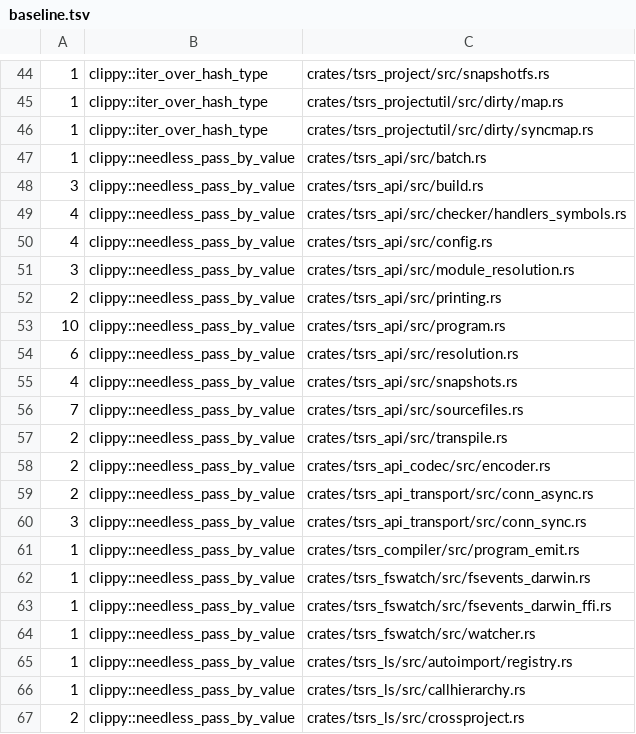
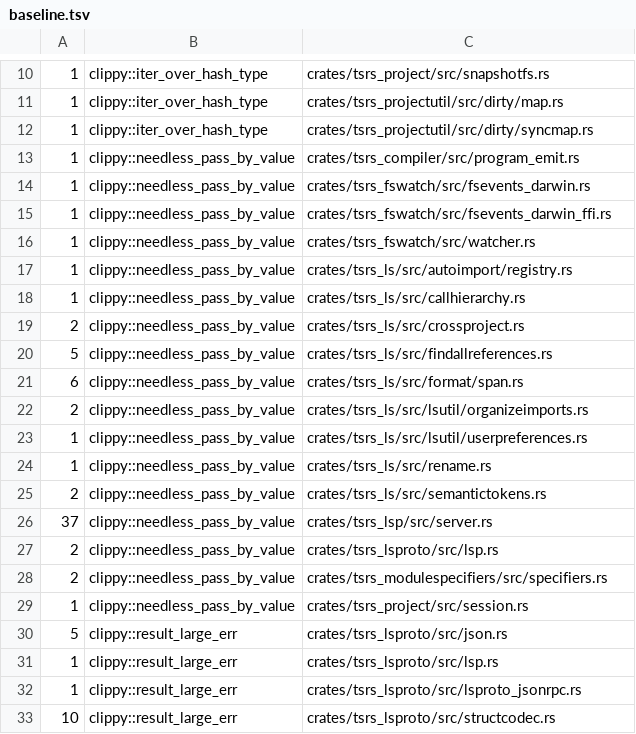
Before and after one commit to maschwenk/tsrs, a TSV file: tools/lint/baseline.tsv, drawn as a sheet; only a part is shown, gaps mark what is left out; the shorter side is filled out with more unchanged rows; the diff covers the shown part only; the diff names each change by its address in the sheet, - before the commit and + after, or states it on an @@ line.

```diff
--- a/tools/lint/baseline.tsv
+++ b/tools/lint/baseline.tsv
-row 47: 1 | clippy::needless_pass_by_value | crates/tsrs_api/src/batch.rs
-row 48: 3 | clippy::needless_pass_by_value | crates/tsrs_api/src/build.rs
-row 49: 4 | clippy::needless_pass_by_value | crates/tsrs_api/src/checker/handlers_symbols.rs
-row 50: 4 | clippy::needless_pass_by_value | crates/tsrs_api/src/config.rs
-row 51: 3 | clippy::needless_pass_by_value | crates/tsrs_api/src/module_resolution.rs
-row 52: 2 | clippy::needless_pass_by_value | crates/tsrs_api/src/printing.rs
-row 53: 10 | clippy::needless_pass_by_value | crates/tsrs_api/src/program.rs
-row 54: 6 | clippy::needless_pass_by_value | crates/tsrs_api/src/resolution.rs
-row 55: 4 | clippy::needless_pass_by_value | crates/tsrs_api/src/snapshots.rs
-row 56: 7 | clippy::needless_pass_by_value | crates/tsrs_api/src/sourcefiles.rs
-row 57: 2 | clippy::needless_pass_by_value | crates/tsrs_api/src/transpile.rs
-row 58: 2 | clippy::needless_pass_by_value | crates/tsrs_api_codec/src/encoder.rs
-row 59: 2 | clippy::needless_pass_by_value | crates/tsrs_api_transport/src/conn_async.rs
-row 60: 3 | clippy::needless_pass_by_value | crates/tsrs_api_transport/src/conn_sync.rs
```
Also changed, not shown: 49 removed rows and 2 edited cells elsewhere in this file, 27 other files.
